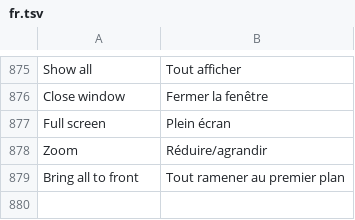
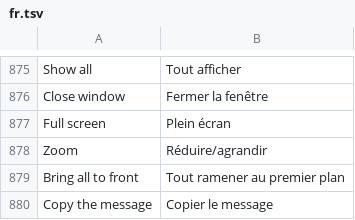
Before and after one commit to 00xJS/craft-anything, a TSV file: crates/ui-egui/src/fr.tsv, drawn as a sheet; only a part is shown, gaps mark what is left out.

Commit message:
Add a copy button to each message and answer in the conversation (#825)

```diff
--- a/crates/ui-egui/src/fr.tsv
+++ b/crates/ui-egui/src/fr.tsv
@@ -879 +879,2 @@ Zoom	Réduire/agrandir
 Bring all to front	Tout ramener au premier plan
+Copy the message	Copier le message
```
Also changed, not shown: crates/ui-egui/src/i18n/ko.tsv, 9 other files.
